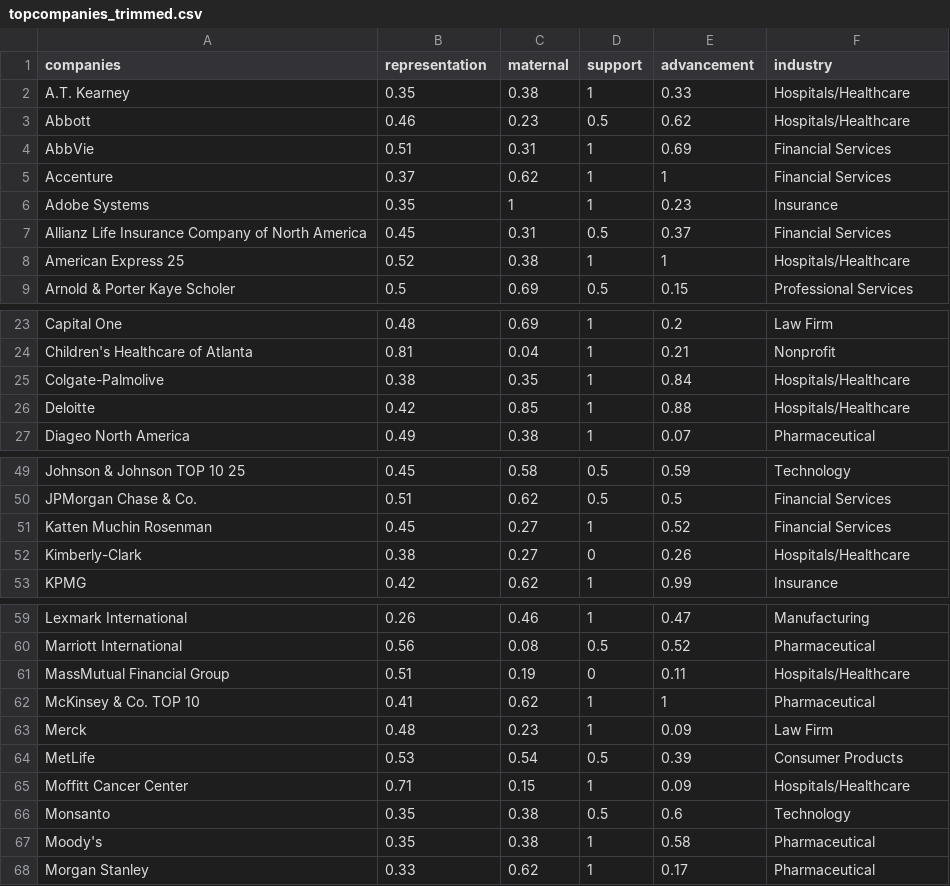
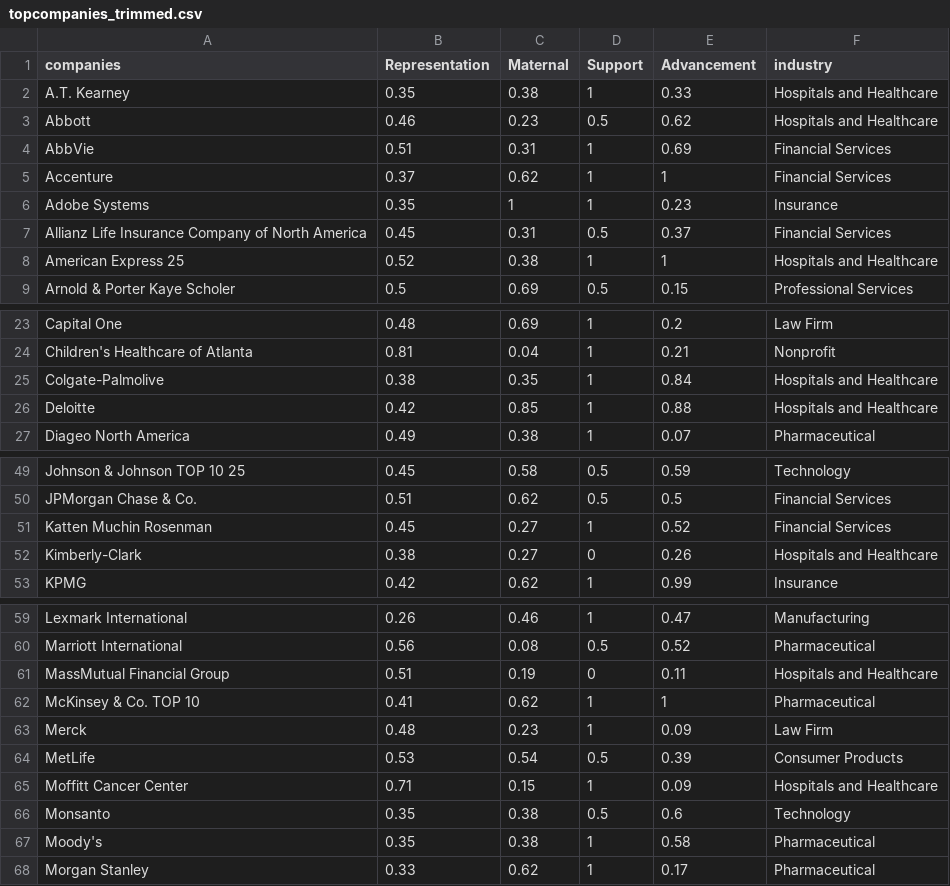
Before and after one commit to hvvivek/TaylorGGDataViz, a CSV file: topcompanies_trimmed.csv, drawn as a sheet; only a part is shown, gaps mark what is left out; the diff covers the shown part only.

Commit message:
Added industry lengend

```diff
--- a/topcompanies_trimmed.csv
+++ b/topcompanies_trimmed.csv
@@ -1,4 +1,4 @@
-companies,representation,maternal,support,advancement,industry
-A.T. Kearney,0.35,0.38,1,0.33,Hospitals/Healthcare
-Abbott,0.46,0.23,0.5,0.62,Hospitals/Healthcare
+companies,Representation,Maternal,Support,Advancement,industry
+A.T. Kearney,0.35,0.38,1,0.33,Hospitals and Healthcare
+Abbott,0.46,0.23,0.5,0.62,Hospitals and Healthcare
 AbbVie,0.51,0.31,1,0.69,Financial Services
@@ -7,3 +7,3 @@ Adobe Systems,0.35,1,1,0.23,Insurance
 Allianz Life Insurance Company of North America,0.45,0.31,0.5,0.37,Financial Services
-American Express         25,0.52,0.38,1,1,Hospitals/Healthcare
+American Express         25,0.52,0.38,1,1,Hospitals and Healthcare
 Arnold & Porter Kaye Scholer,0.5,0.69,0.5,0.15,Professional Services
@@ -24,4 +24,4 @@ Capital One,0.48,0.69,1,0.2,Law Firm
 Children's Healthcare of Atlanta,0.81,0.04,1,0.21,Nonprofit
-Colgate-Palmolive,0.38,0.35,1,0.84,Hospitals/Healthcare
-Deloitte,0.42,0.85,1,0.88,Hospitals/Healthcare
+Colgate-Palmolive,0.38,0.35,1,0.84,Hospitals and Healthcare
+Deloitte,0.42,0.85,1,0.88,Hospitals and Healthcare
 Diageo North America,0.49,0.38,1,0.07,Pharmaceutical
@@ -51,3 +51,3 @@ JPMorgan Chase & Co.,0.51,0.62,0.5,0.5,Financial Services
 Katten Muchin Rosenman,0.45,0.27,1,0.52,Financial Services
-Kimberly-Clark,0.38,0.27,0,0.26,Hospitals/Healthcare
+Kimberly-Clark,0.38,0.27,0,0.26,Hospitals and Healthcare
 KPMG,0.42,0.62,1,0.99,Insurance
@@ -60,3 +60,3 @@ Lexmark International,0.26,0.46,1,0.47,Manufacturing
 Marriott International,0.56,0.08,0.5,0.52,Pharmaceutical
-MassMutual Financial Group,0.51,0.19,0,0.11,Hospitals/Healthcare
+MassMutual Financial Group,0.51,0.19,0,0.11,Hospitals and Healthcare
 McKinsey & Co. TOP 10,0.41,0.62,1,1,Pharmaceutical
@@ -64,3 +64,3 @@ Merck,0.48,0.23,1,0.09,Law Firm
 MetLife,0.53,0.54,0.5,0.39,Consumer Products
-Moffitt Cancer Center,0.71,0.15,1,0.09,Hospitals/Healthcare
+Moffitt Cancer Center,0.71,0.15,1,0.09,Hospitals and Healthcare
 Monsanto,0.35,0.38,0.5,0.6,Technology
```
Also changed, not shown: 1 edited cell elsewhere in this file, 4 other files.
